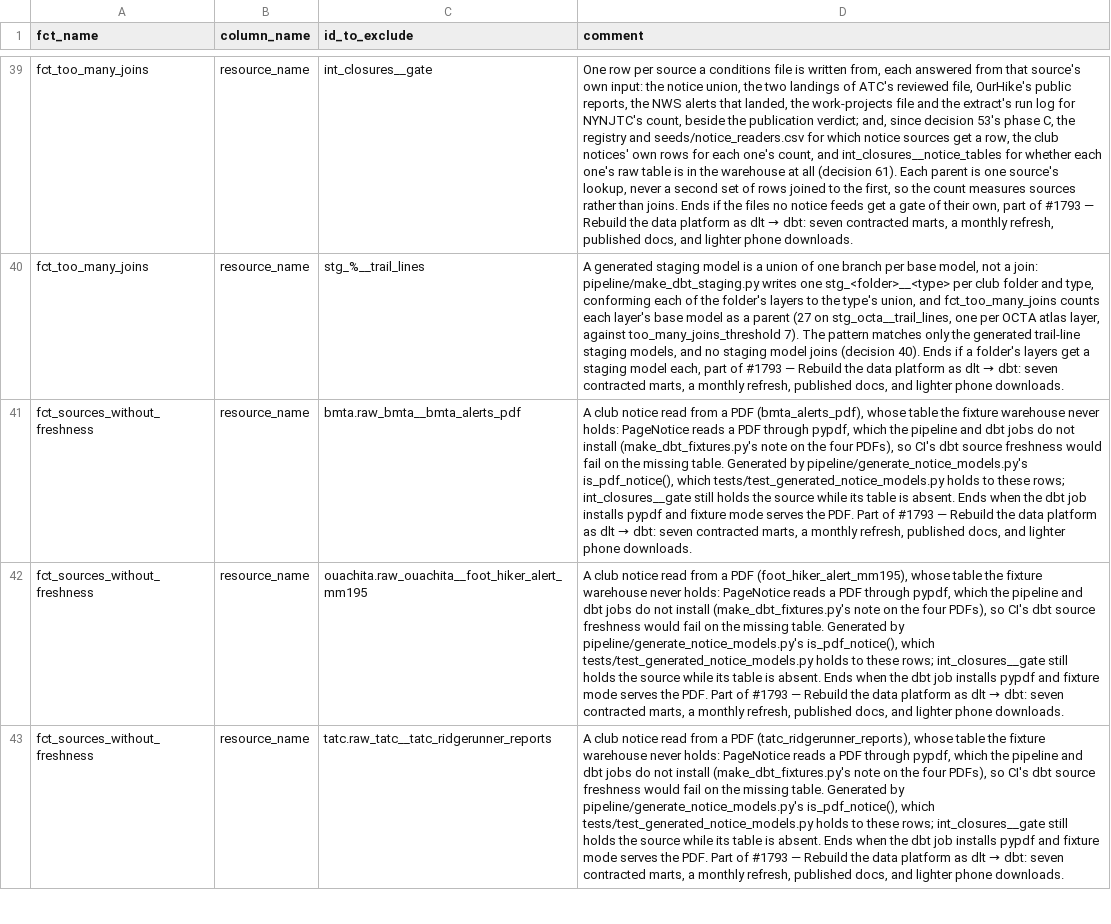
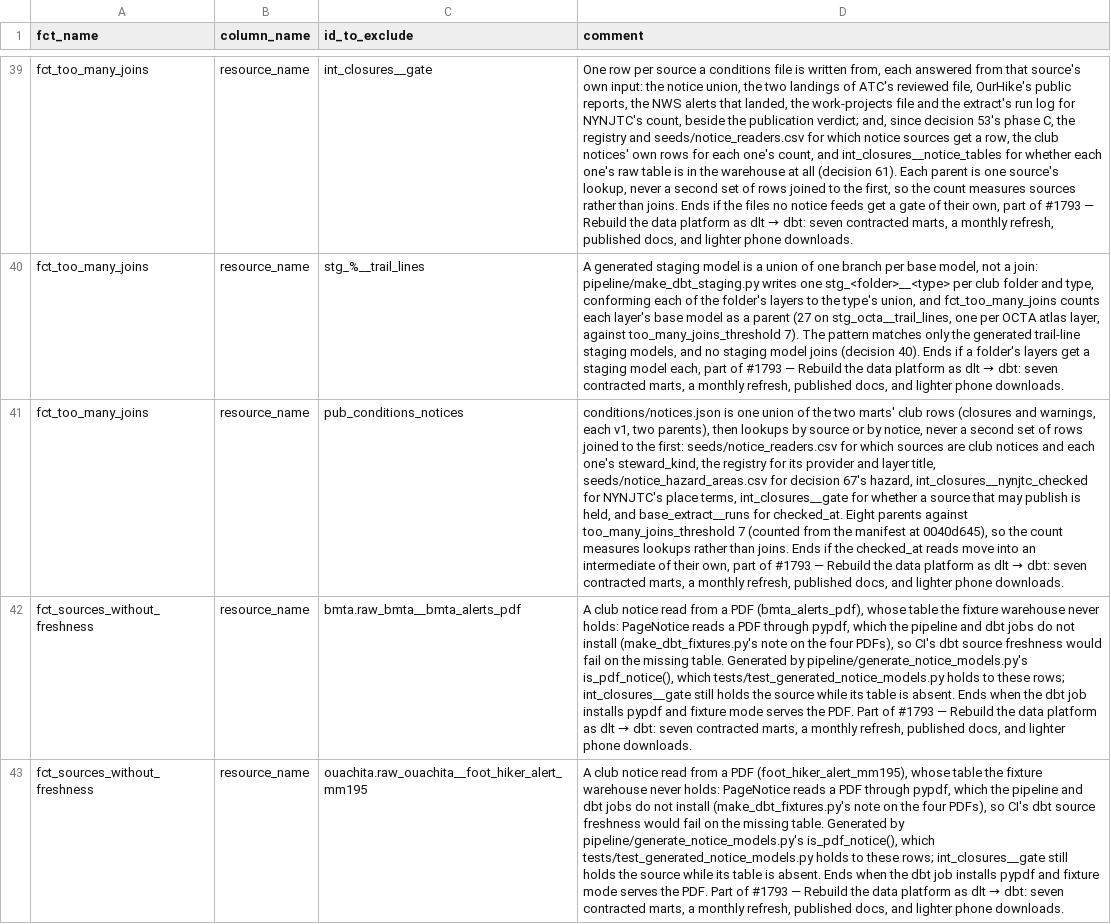
Before and after one commit to OurHike/OurHike, a CSV file: pipeline/dbt/seeds/dbt_project_evaluator_exceptions.csv, drawn as a sheet; only a part is shown, gaps mark what is left out; the shorter side is filled out with more unchanged rows; the diff names each change by its address in the sheet, - before the commit and + after, or states it on an @@ line.

```diff
--- a/pipeline/dbt/seeds/dbt_project_evaluator_exceptions.csv
+++ b/pipeline/dbt/seeds/dbt_project_evaluator_exceptions.csv
+row 41: fct_too_many_joins | resource_name | pub_conditions_notices | conditions/notices.json is one union of the two marts' club rows (closures and warnings, each v1, two parents), then lookups by source or by notice, never a second set of rows joined to the first: seeds/notice_readers.csv for which sources are club notices and each one's steward_kind, the registry for its provider and layer title, seeds/notice_hazard_areas.csv for decision 67's hazard, int_closures__nynjtc_checked for NYNJTC's place terms, int_closures__gate for whether a source that may publish is held, and base_extract__runs for checked_at. Eight parents against too_many_joins_threshold 7 (counted from the manifest at 0040d645), so the count measures lookups rather than joins. Ends if the checked_at reads move into an intermediate of their own, part of #1793 — Rebuild the data platform as dlt → dbt: seven contracted marts, a monthly refresh, published docs, and lighter phone downloads.
```
